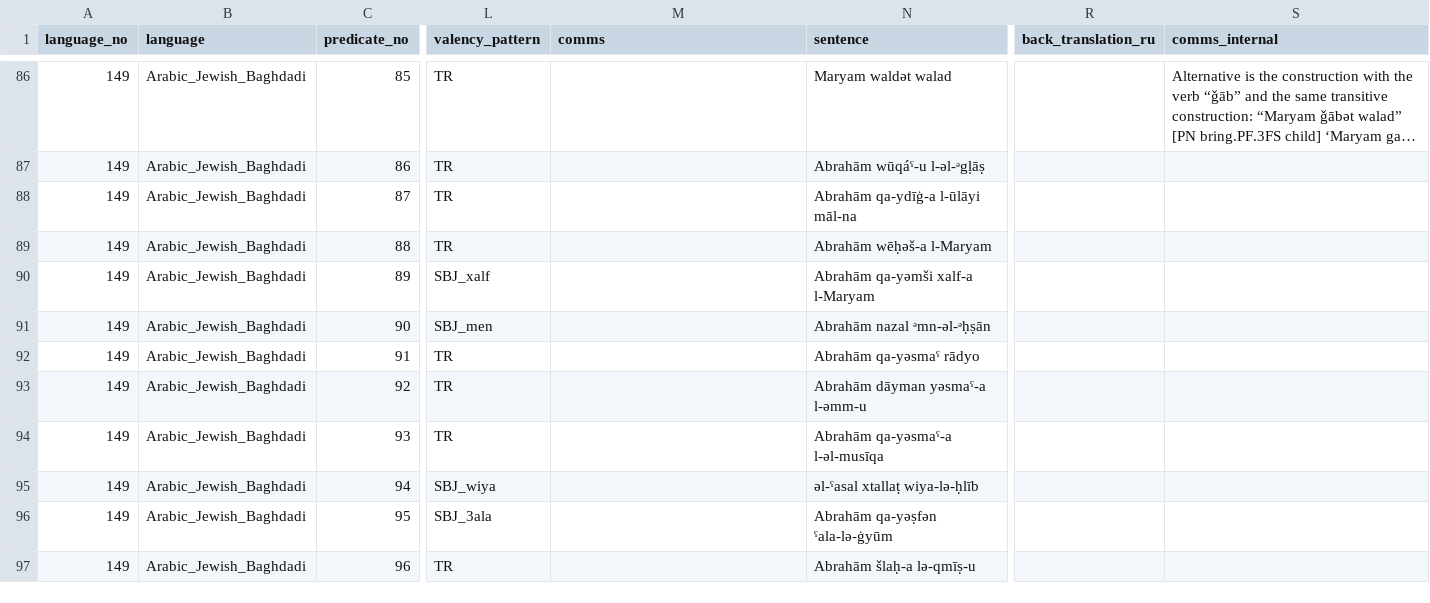
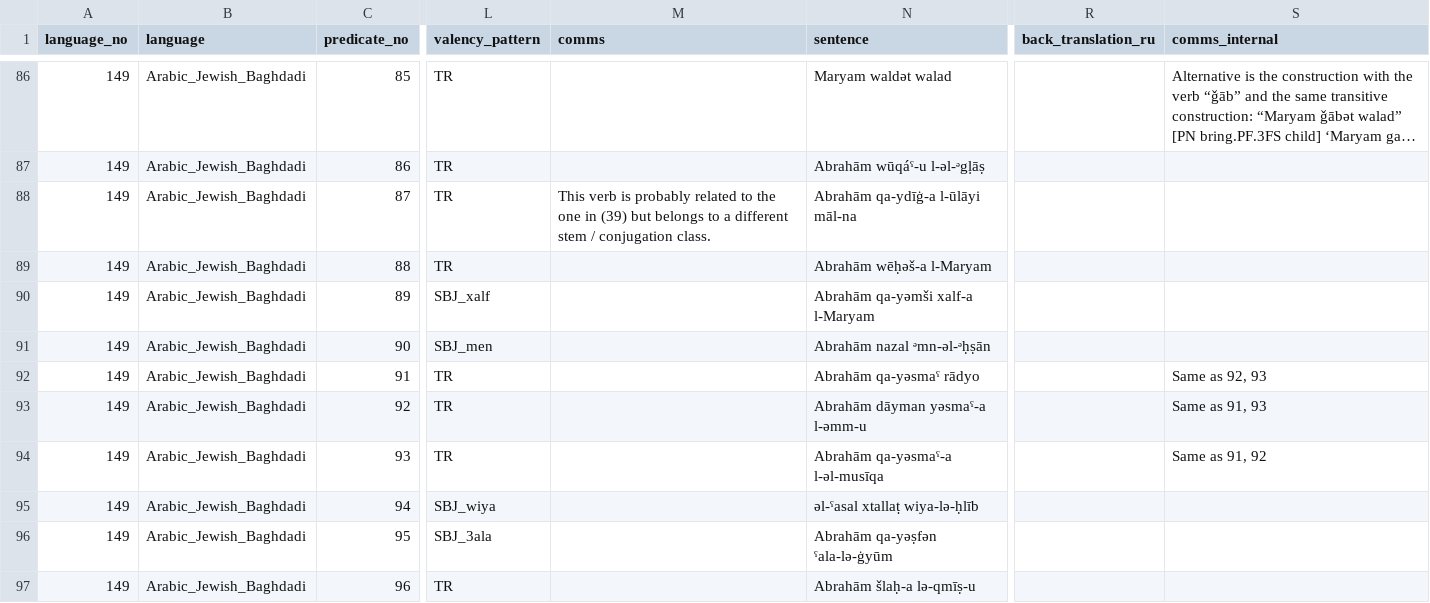
Before and after one commit to macleginn/bivaltyp, a CSV file: data/langtables/Arabic_Jewish_Baghdadi_data.csv, drawn as a sheet; only a part is shown, gaps mark what is left out; long unchanged cells end in …; the diff covers the shown part only; the diff names each change by its address in the sheet, - before the commit and + after, or states it on an @@ line.

```diff
--- a/data/langtables/Arabic_Jewish_Baghdadi_data.csv
+++ b/data/langtables/Arabic_Jewish_Baghdadi_data.csv
-M88 (comms): (empty)
+M88 (comms): This verb is probably related to the one in (39) but belongs to a different stem / conjugation class.
-S92 (comms_internal): (empty)
+S92 (comms_internal): Same as 92, 93
-S93 (comms_internal): (empty)
+S93 (comms_internal): Same as 91, 93
-S94 (comms_internal): (empty)
+S94 (comms_internal): Same as 91, 92
```
Also changed, not shown: 34 edited cells elsewhere in this file.
